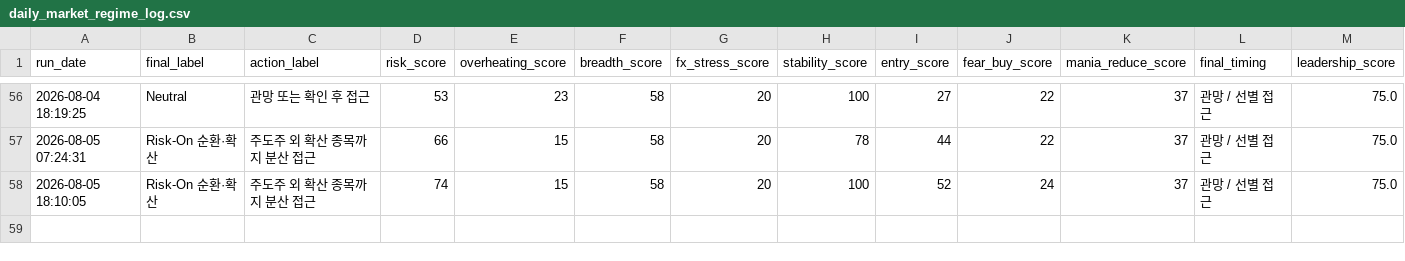
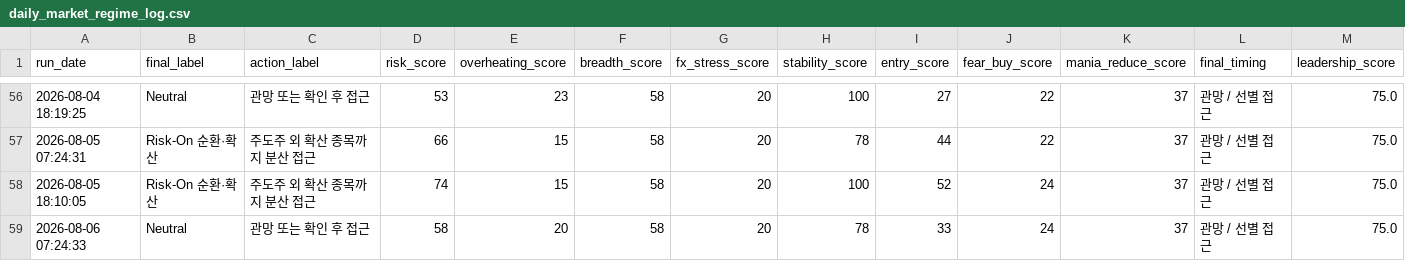
Before and after one commit to Woo-ook/market-brief-dashboard, a CSV file: daily_market_regime_log.csv, drawn as a sheet; only a part is shown, gaps mark what is left out; rows hold the shown columns only; the diff names each change by its address in the sheet, - before the commit and + after, or states it on an @@ line.

```diff
--- a/daily_market_regime_log.csv
+++ b/daily_market_regime_log.csv
+row 59: 2026-08-06 07:24:33 | Neutral | 관망 또는 확인 후 접근 | 58 | 20 | 58 | 20 | 78 | 33 | 24 | 37 | 관망 / 선별 접근 | 75.0
```
Also changed, not shown: 4 other files.
